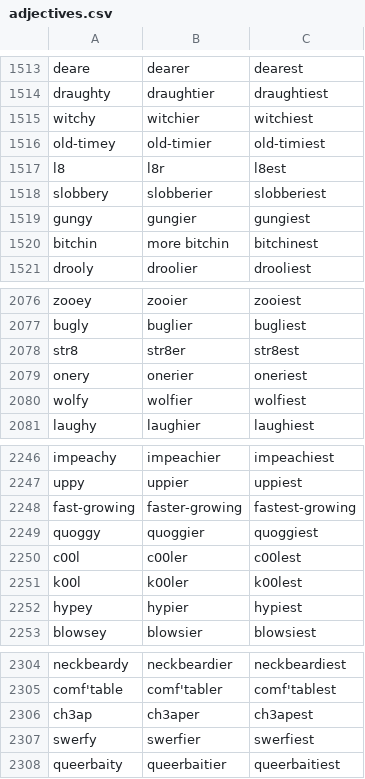
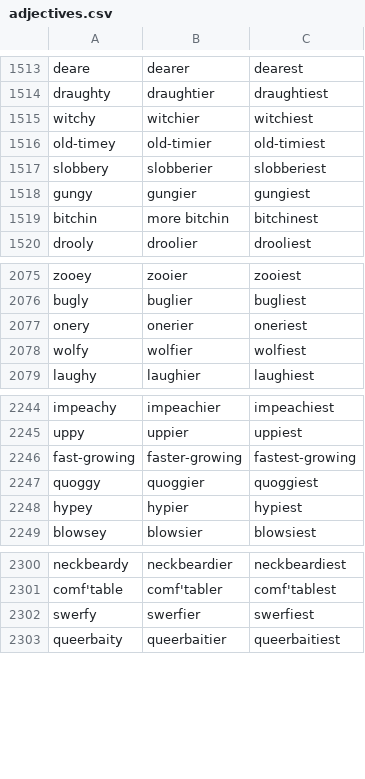
Before and after one commit to gold-silver-copper/english, a CSV file: extractor/adjectives.csv, drawn as a sheet; only a part is shown, gaps mark what is left out; the diff names each change by its address in the sheet, - before the commit and + after, or states it on an @@ line.

```diff
--- a/extractor/adjectives.csv
+++ b/extractor/adjectives.csv
-row 1517: l8 | l8r | l8est
-row 2078: str8 | str8er | str8est
-row 2250: c00l | c00ler | c00lest
-row 2251: k00l | k00ler | k00lest
-row 2306: ch3ap | ch3aper | ch3apest
```
Also changed, not shown: extractor/nouns_with_plurals.csv, extractor/verb_conjugations.csv, 1 other file.
